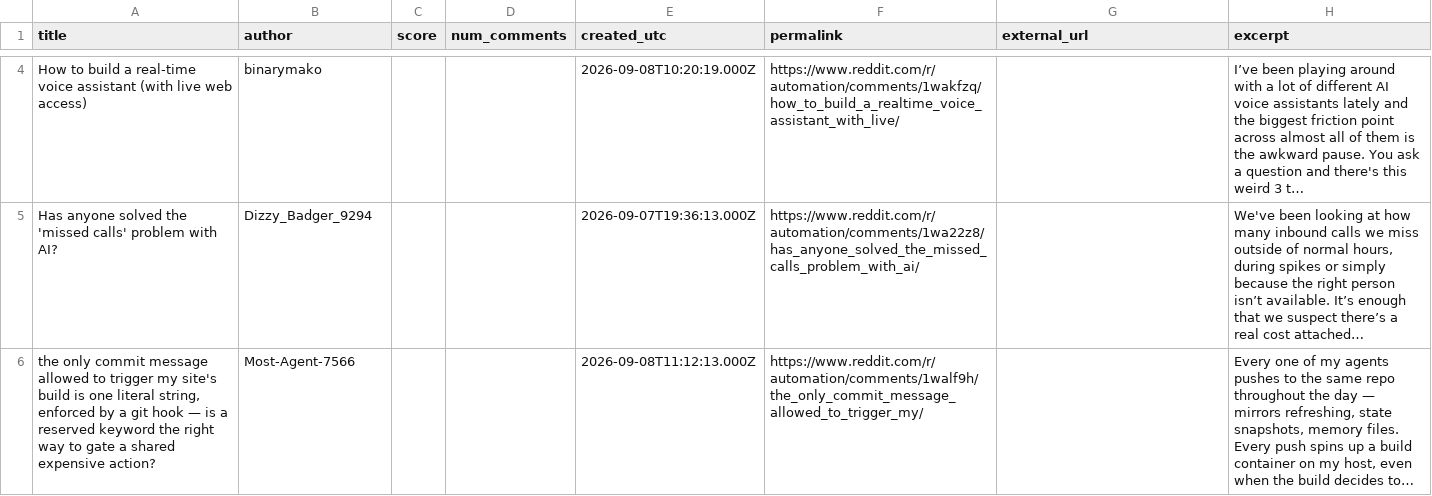
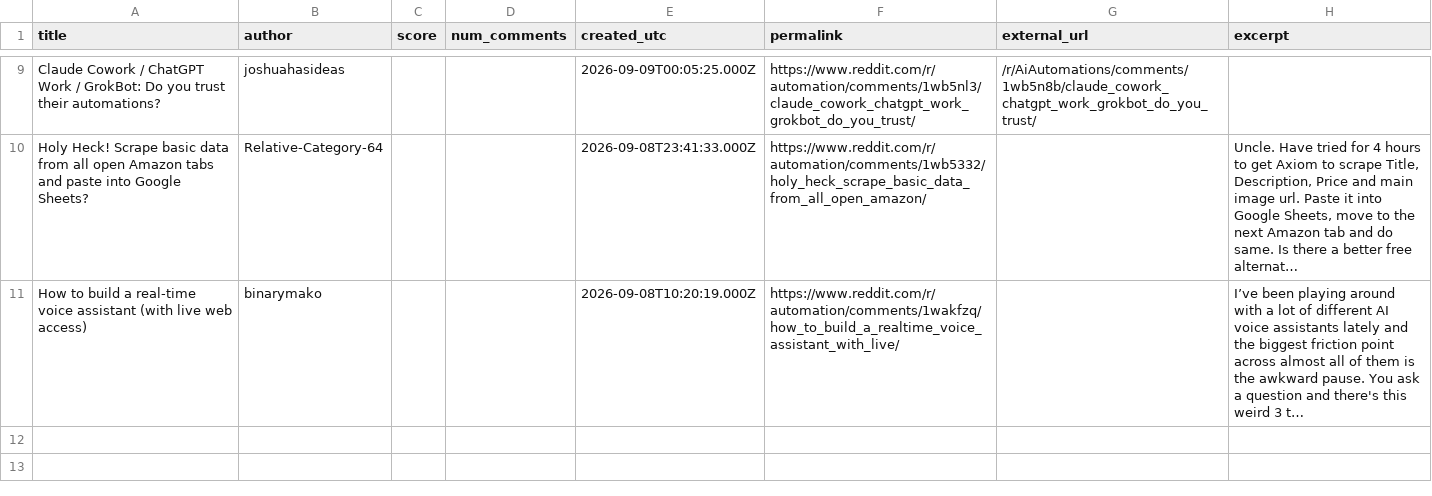
Before and after one commit to Razeow96/subreddit-feed, a CSV file: samples/r-automation-hot.csv, drawn as a sheet; only a part is shown, gaps mark what is left out; removed rows and columns are numbered as before the commit, all else as after; the diff covers the shown part only; the diff names each change by its address in the sheet, - before the commit and + after, or states it on an @@ line.

```diff
--- a/samples/r-automation-hot.csv
+++ b/samples/r-automation-hot.csv
+row 9: Claude Cowork / ChatGPT Work / GrokBot: Do you trust their automations? | joshuahasideas |  |  | 2026-09-09T00:05:25.000Z | https://www.reddit.com/r/automation/comments/1wb5nl3/claude_cowork_chatgpt_work_grokbot_do_you_trust/ | /r/AiAutomations/comments/1wb5n8b/claude_cowork_chatgpt_work_grokbot_do_you_trust/
+row 10: Holy Heck! Scrape basic data from all open Amazon tabs and paste into Google Sheets? | Relative-Category-64 |  |  | 2026-09-08T23:41:33.000Z | https://www.reddit.com/r/automation/comments/1wb5332/holy_heck_scrape_basic_data_from_all_open_amazon/ |  | Uncle. Have tried for 4 hours to get Axiom to scrape Title, Description, Price and main image url. Paste it into Google Sheets, move to the next Amazon tab and do same. Is there a better free alternat…
-row 5: Has anyone solved the 'missed calls' problem with AI? | Dizzy_Badger_9294 |  |  | 2026-09-07T19:36:13.000Z | https://www.reddit.com/r/automation/comments/1wa22z8/has_anyone_solved_the_missed_calls_problem_with_ai/ |  | We've been looking at how many inbound calls we miss outside of normal hours, during spikes or simply because the right person isn’t available. It’s enough that we suspect there’s a real cost attached…
-row 6: the only commit message allowed to trigger my site's build is one literal string, enforced by a git hook — is a reserved keyword the right way to gate a shared expensive action? | Most-Agent-7566 |  |  | 2026-09-08T11:12:13.000Z | https://www.reddit.com/r/automation/comments/1walf9h/the_only_commit_message_allowed_to_trigger_my/ |  | Every one of my agents pushes to the same repo throughout the day — mirrors refreshing, state snapshots, memory files. Every push spins up a build container on my host, even when the build decides to…
```
Also changed, not shown: 7 added rows and 7 removed rows elsewhere in this file, 2 other files.
